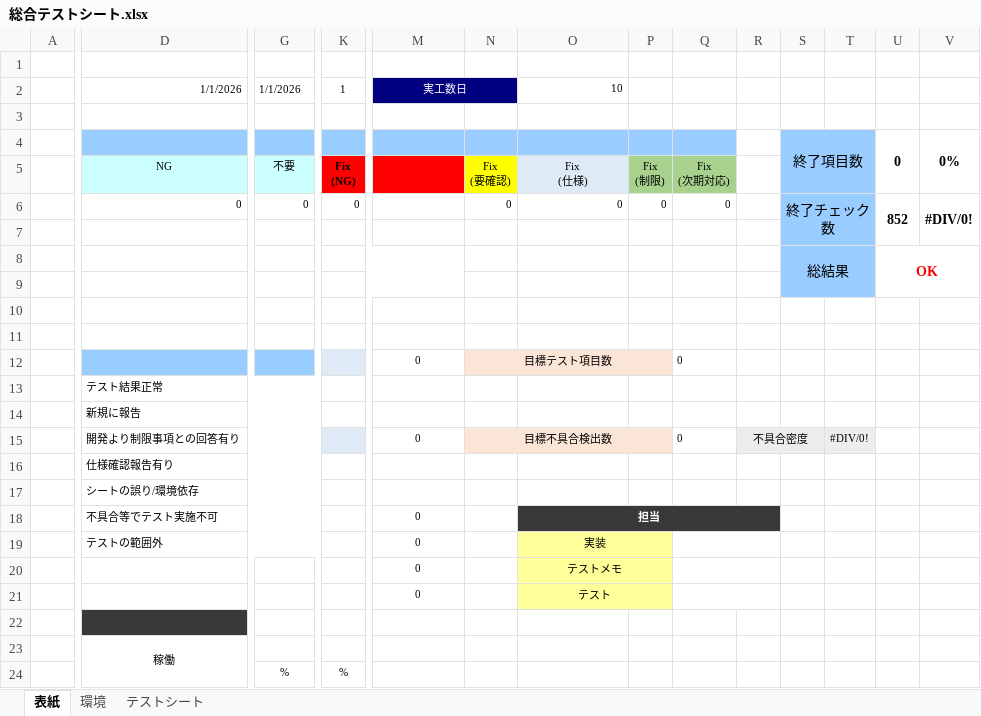
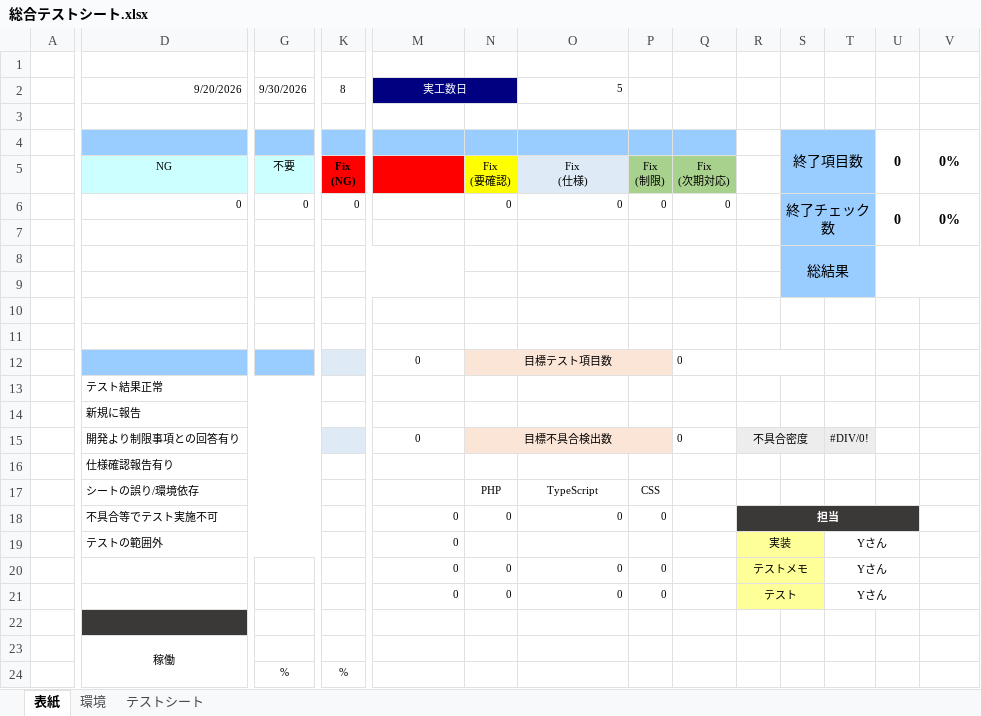
Before and after one commit to mshrynzw/template_test_sheet, an Excel workbook: 総合テストシート.xlsx, sheet 表紙, drawn as a sheet; only a part is shown, gaps mark what is left out; values as stored, in another font and other column widths than the file's, no borders; charts and pictures and conditional formats not drawn; removed rows and columns are numbered as before the commit, all else as after; rows hold the shown columns only; the diff covers the shown part only; the diff names each change by its address in the sheet, - before the commit and + after, or states it on an @@ line.

```diff
--- a/総合テストシート.xlsx (sheet 表紙)
+++ b/総合テストシート.xlsx (sheet 表紙)
-D2: 1/1/2026
+D2: 9/20/2026
-G2: 1/1/2026
+G2: 9/30/2026
-K2: 1
+K2: 8
-O2: 10
+O2: 5
-U6: 852
+U6: 0
-V6: #DIV/0!
+V6: 0%
-U8: OK
+U8: (empty)
+R12:S12 merged
-N17: (empty)
+N17: PHP
-O17 (5): (empty)
+O17 (5): TypeScript
-P17: (empty)
+P17: CSS
-M18:M19 alignment: center
+M18:M19 alignment: right
-N18: (empty)
+N18: 0
-O18 (5): 担当
+O18 (5): 0
-O18 alignment: center
+O18 alignment: right
-O18:Q18 fill: #3B3838
+O18:Q18 fill: none
@@ O18 bold: on → off, text colour: #FFFFFF → black @@
-O18:R18 merged
-P18: (empty)
+P18: 0
-R18: (empty)
+R18: 担当
+R18:U18 merged
-S18:U18 fill: none
+S18:U18 fill: #3B3838
-O19 (5): 実装
+O19 (5): (empty)
-O19:P19 fill: #FFFF99
+O19:P19 fill: none
-O19:P19 merged
-Q19:R19 merged
-R19: (empty)
+R19: 実装
-R19:S19 fill: none
+R19:S19 fill: #FFFF99
+R19:S19 merged
-T19: (empty)
+T19: Yさん
+T19:U19 merged
-row 20:  |  |  |  | 0 |  | テストメモ
-row 21:  |  |  |  | 0 |  | テスト
+row 20:  |  |  |  | 0 | 0 | 0 | 0 |  | テストメモ |  | Yさん
+row 21:  |  |  |  | 0 | 0 | 0 | 0 |  | テスト |  | Yさん
```
Also changed, not shown: 4 added rows, 9 removed rows and 1 edited cell elsewhere in this sheet, sheet テストシート, sheet 環境, formulas that keep their value, charts or pictures.
